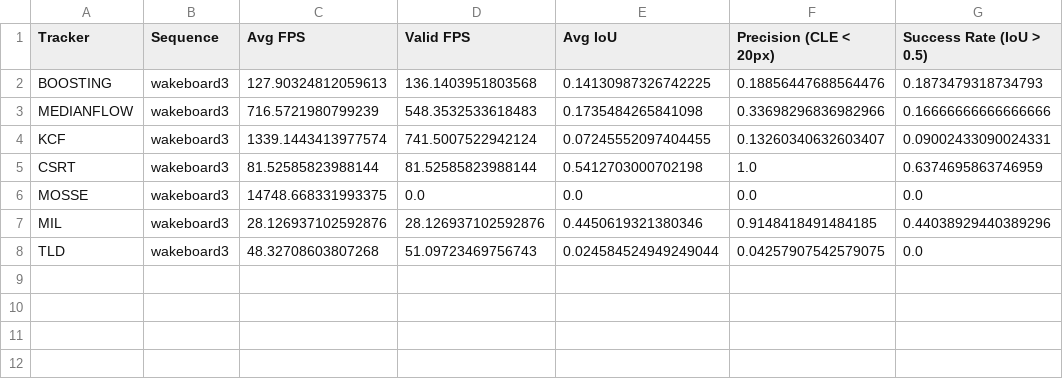
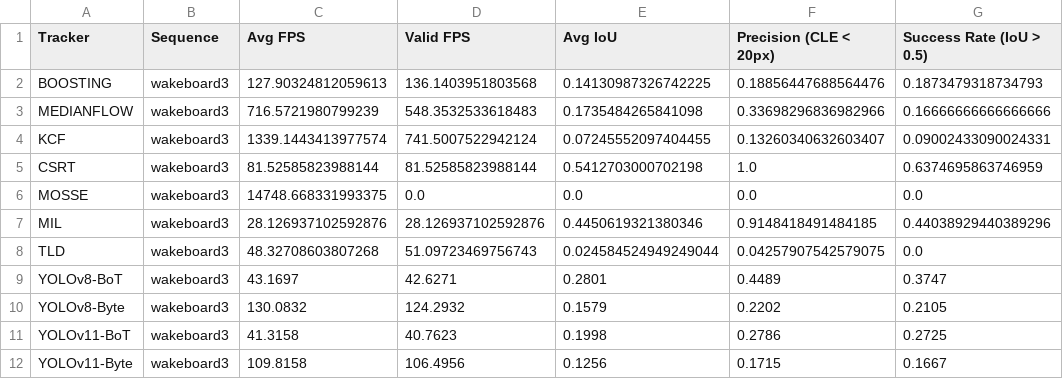
Before and after one commit to Max326/camera-tracking, a CSV file: results/wakeboard3_benchmark_summary.csv, drawn as a sheet; the diff names each change by its address in the sheet, - before the commit and + after, or states it on an @@ line.

Commit message:
yolov11, test results

```diff
--- a/results/wakeboard3_benchmark_summary.csv
+++ b/results/wakeboard3_benchmark_summary.csv
+row 9: YOLOv8-BoT | wakeboard3 | 43.1697 | 42.6271 | 0.2801 | 0.4489 | 0.3747
+row 10: YOLOv8-Byte | wakeboard3 | 130.0832 | 124.2932 | 0.1579 | 0.2202 | 0.2105
+row 11: YOLOv11-BoT | wakeboard3 | 41.3158 | 40.7623 | 0.1998 | 0.2786 | 0.2725
+row 12: YOLOv11-Byte | wakeboard3 | 109.8158 | 106.4956 | 0.1256 | 0.1715 | 0.1667
```
Also changed, not shown: results/car1_benchmark_summary.csv, results/person2_benchmark_summary.csv, 38 other files.
